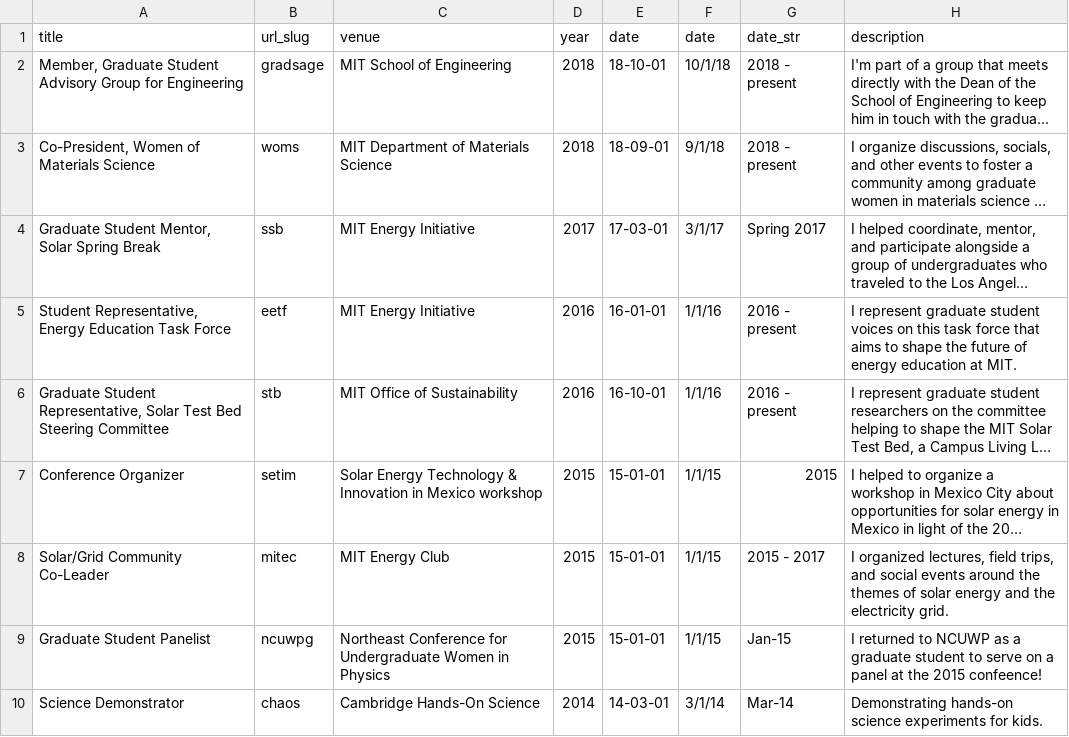
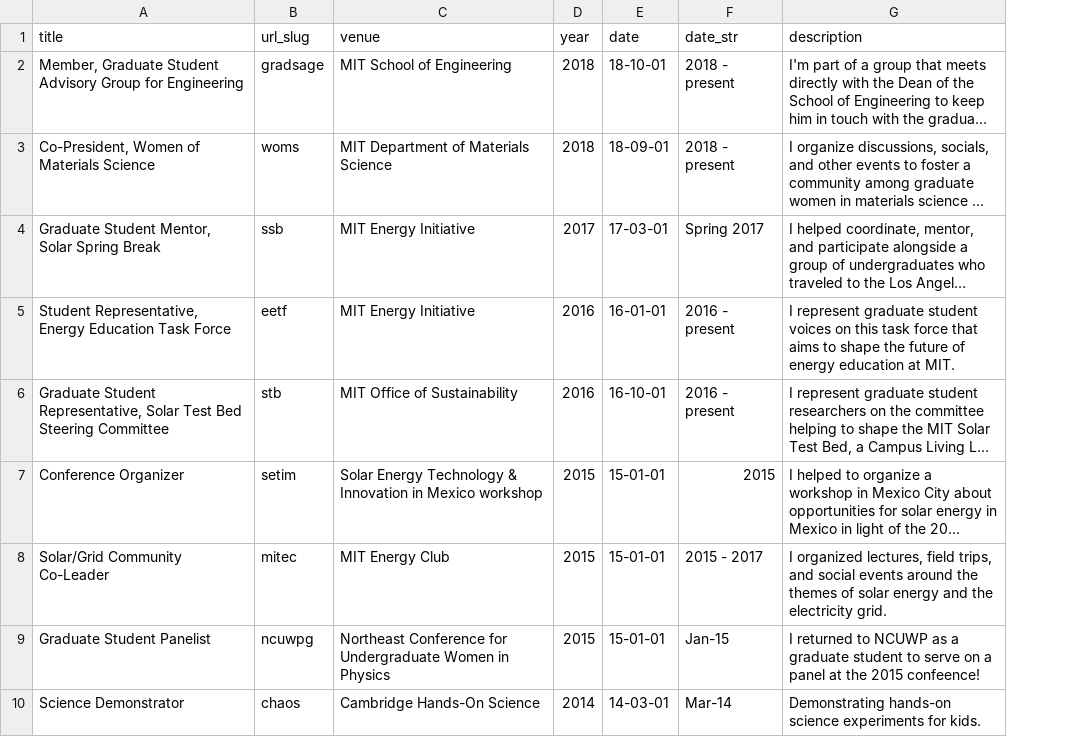
Before and after one commit to shsjxzh/shsjxzh.github.io, a TSV file: markdown_generator/service.tsv, drawn as a sheet; only a part is shown; long unchanged cells end in …; the diff names each change by its address in the sheet, - before the commit and + after, or states it on an @@ line.

Commit message:
added STB committee to service

```diff
--- a/markdown_generator/service.tsv
+++ b/markdown_generator/service.tsv
-column F (date), rows 2-10: 10/1/18 | 9/1/18 | 3/1/17 | 1/1/16 | 1/1/16 | 1/1/15 | 1/1/15 | 1/1/15 | 3/1/14
```
Also changed, not shown: 2 other files.
